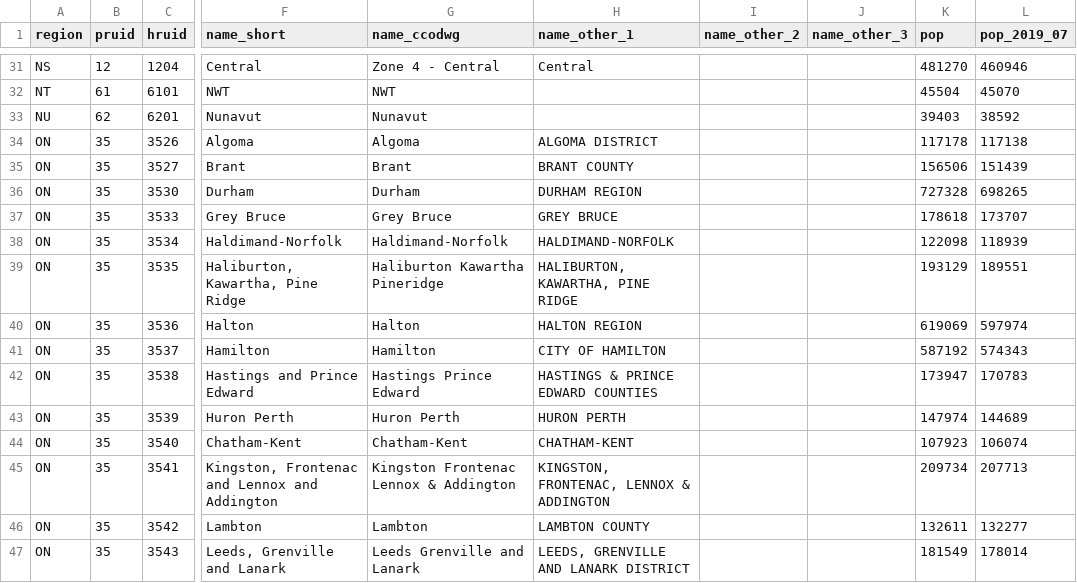
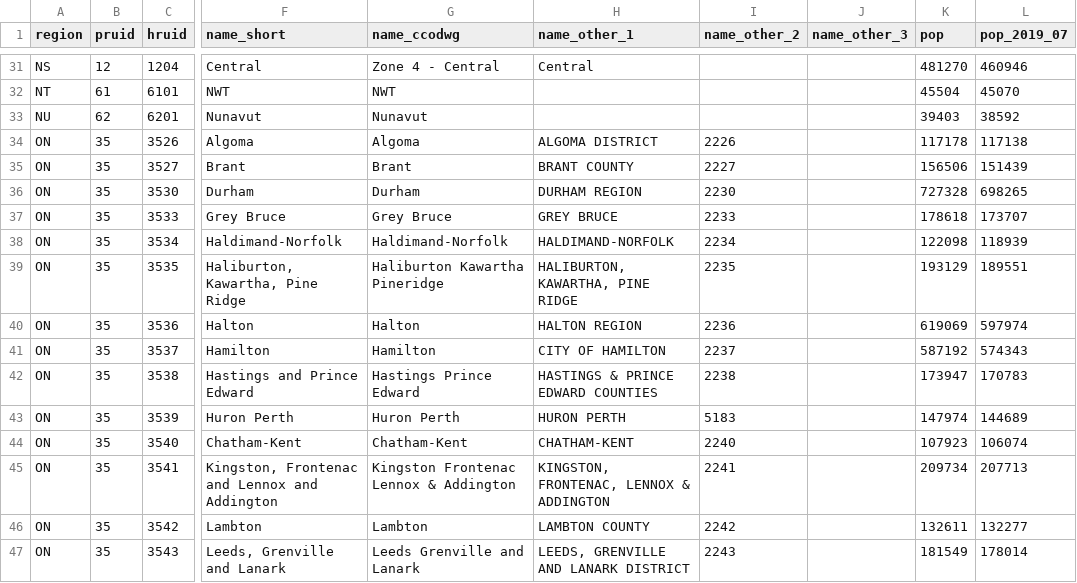
Before and after one commit to ccodwg/CovidTimelineCanada, a CSV file: geo/hr.csv, drawn as a sheet; only a part is shown, gaps mark what is left out; the diff covers the shown part only; the diff names each change by its address in the sheet, - before the commit and + after, or states it on an @@ line.

Commit message:
Add alternative names for Ontario PHUs from PHO Ontario COVID-19 Data Tool (#41)

```diff
--- a/geo/hr.csv
+++ b/geo/hr.csv
-I34 (name_other_2): (empty)
+I34 (name_other_2): 2226
-I35 (name_other_2): (empty)
+I35 (name_other_2): 2227
-I36 (name_other_2): (empty)
+I36 (name_other_2): 2230
-I37 (name_other_2): (empty)
+I37 (name_other_2): 2233
-I38 (name_other_2): (empty)
+I38 (name_other_2): 2234
-I39 (name_other_2): (empty)
+I39 (name_other_2): 2235
-I40 (name_other_2): (empty)
+I40 (name_other_2): 2236
-I41 (name_other_2): (empty)
+I41 (name_other_2): 2237
-I42 (name_other_2): (empty)
+I42 (name_other_2): 2238
-I43 (name_other_2): (empty)
+I43 (name_other_2): 5183
-I44 (name_other_2): (empty)
+I44 (name_other_2): 2240
-I45 (name_other_2): (empty)
+I45 (name_other_2): 2241
-I46 (name_other_2): (empty)
+I46 (name_other_2): 2242
-I47 (name_other_2): (empty)
+I47 (name_other_2): 2243
```
Also changed, not shown: 20 edited cells elsewhere in this file.
